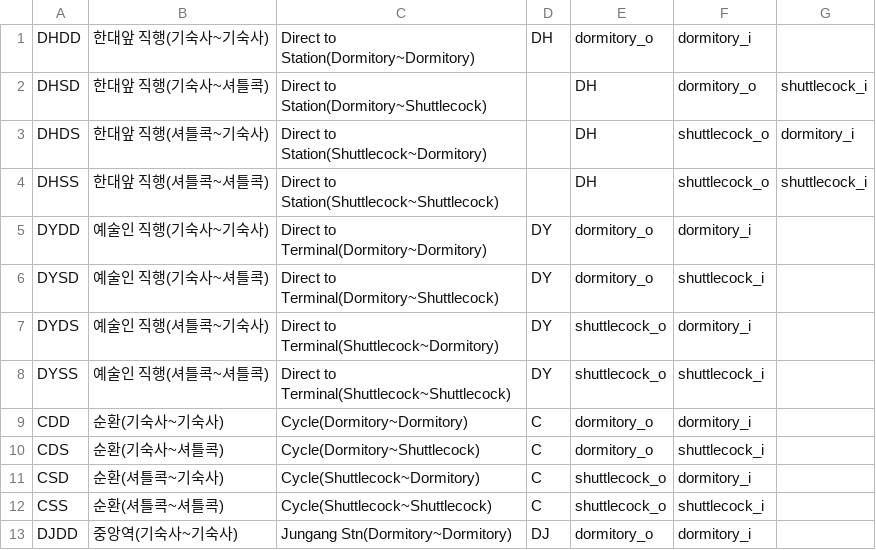
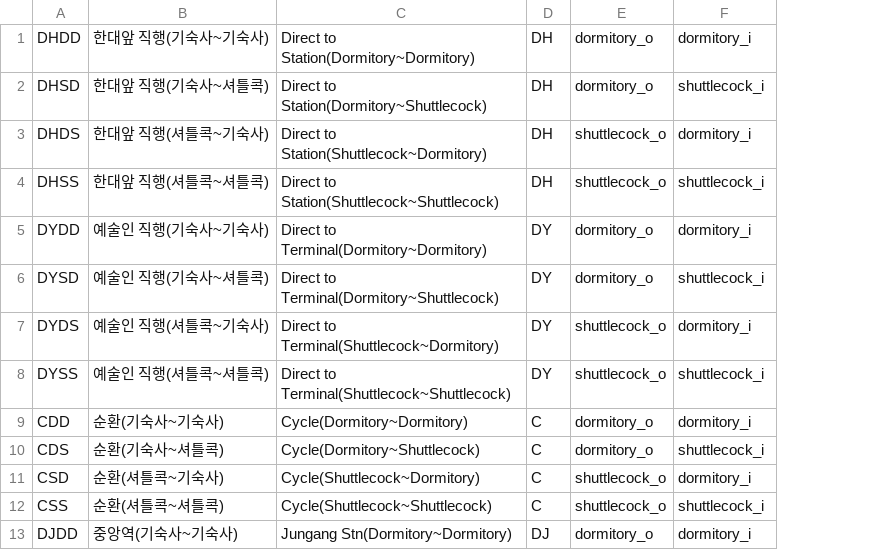
Before and after one commit to jil8885/hanyang-shuttle-timetable, a CSV file: shuttle/route.csv, drawn as a sheet; the diff names each change by its address in the sheet, - before the commit and + after, or states it on an @@ line.

Commit message:
fix: CSV 오류 수정

```diff
--- a/shuttle/route.csv
+++ b/shuttle/route.csv
-column G, rows 2-4: shuttlecock_i | dormitory_i | shuttlecock_i
-D2:D4: (empty)
+D2:D4: DH
-E2: DH
+E2: dormitory_o
-F2: dormitory_o
+F2: shuttlecock_i
-E3:E4: DH
+E3:E4: shuttlecock_o
-F3: shuttlecock_o
+F3: dormitory_i
-F4: shuttlecock_o
+F4: shuttlecock_i
```
